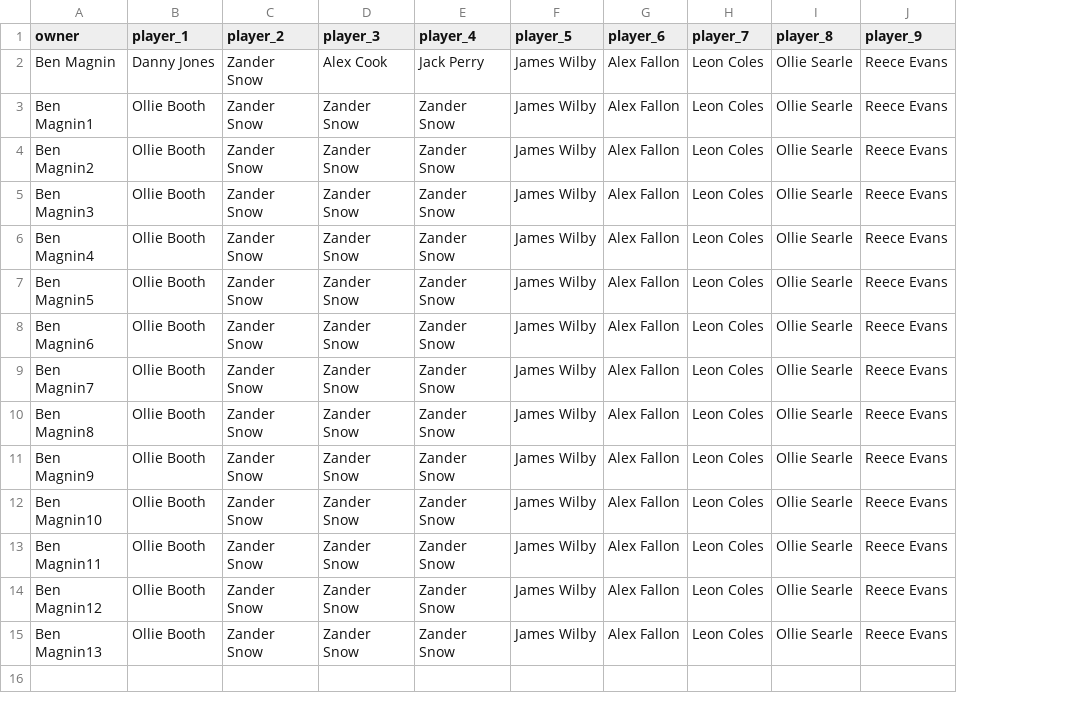
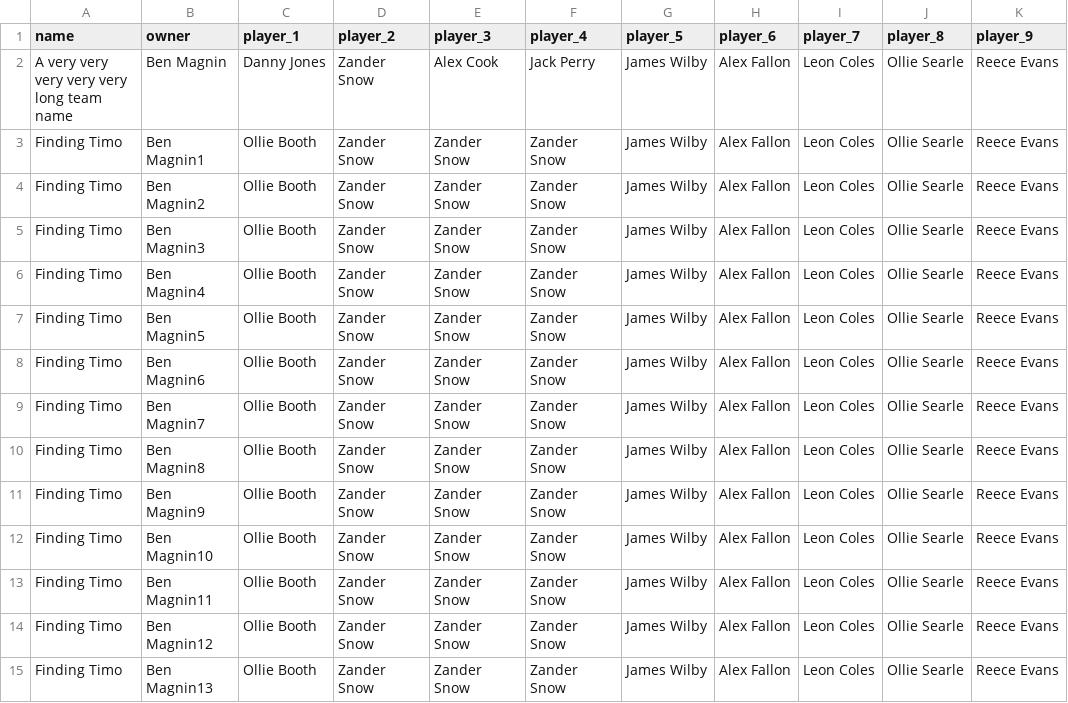
Before and after one commit to bm13563/torps-fpl, a CSV file: data/firsts/teams.csv, drawn as a sheet; only a part is shown; the diff names each change by its address in the sheet, - before the commit and + after, or states it on an @@ line.

```diff
--- a/data/firsts/teams.csv
+++ b/data/firsts/teams.csv
+column A (name), rows 2-15: A very very very very very long team name | Finding Timo | Finding Timo | Finding Timo | Finding Timo | Finding Timo | Finding Timo | Finding Timo | Finding Timo | Finding Timo | Finding Timo | Finding Timo | Finding Timo | Finding Timo
```
Also changed, not shown: 8 other files.
